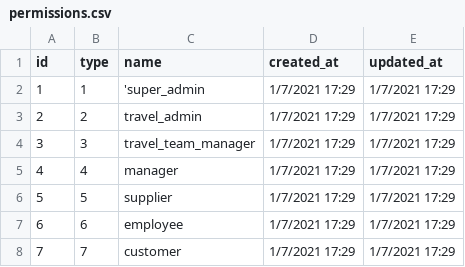
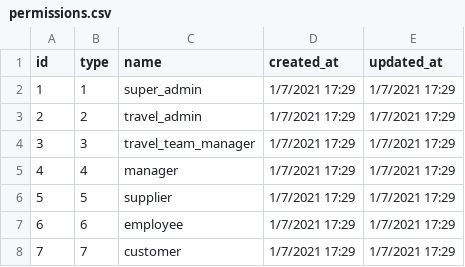
Before and after one commit to ntd806/baucua, a CSV file: db/permissions.csv, drawn as a sheet; the diff names each change by its address in the sheet, - before the commit and + after, or states it on an @@ line.

Commit message:
[issue_005] update permission.csv.

```diff
--- a/db/permissions.csv
+++ b/db/permissions.csv
-C2 (name): 'super_admin
+C2 (name): super_admin
```
